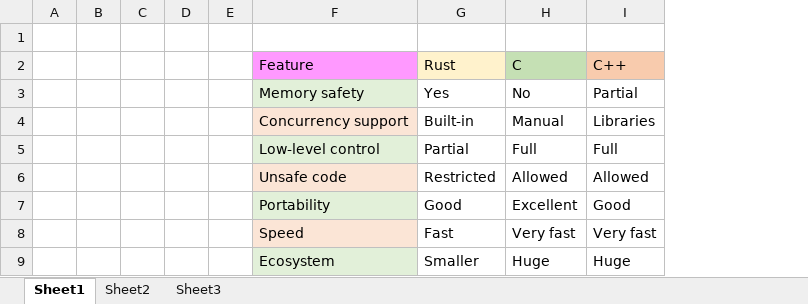
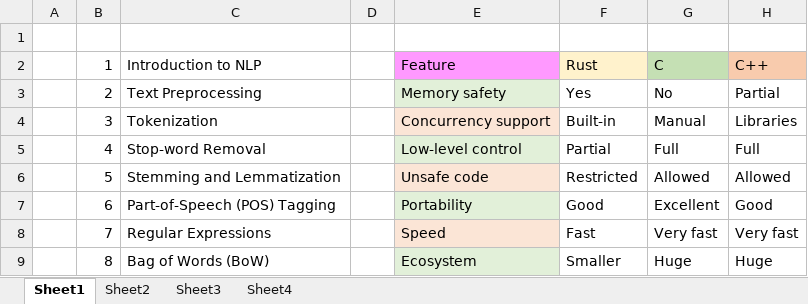
Before and after one commit to sandeepny441/transform_2023, an Excel workbook: raw_sheet.xlsx, sheet Sheet1, drawn as a sheet; only a part is shown; values as stored, in another font and other column widths than the file's, no borders; removed rows and columns are numbered as before the commit, all else as after; the diff names each change by its address in the sheet, - before the commit and + after, or states it on an @@ line.

```diff
--- a/raw_sheet.xlsx (sheet Sheet1)
+++ b/raw_sheet.xlsx (sheet Sheet1)
+sheet tab: Sheet4
-column B, empty
-column C, empty
+column B, rows 2-9: 1 | 2 | 3 | 4 | 5 | 6 | 7 | 8
+column C, rows 2-9: Introduction to NLP | Text Preprocessing | Tokenization | Stop-word Removal | Stemming and Lemmatization | Part-of-Speech (POS) Tagging | Regular Expressions | Bag of Words (BoW)
-column E, empty
```
Also changed, not shown: 9 other files.
